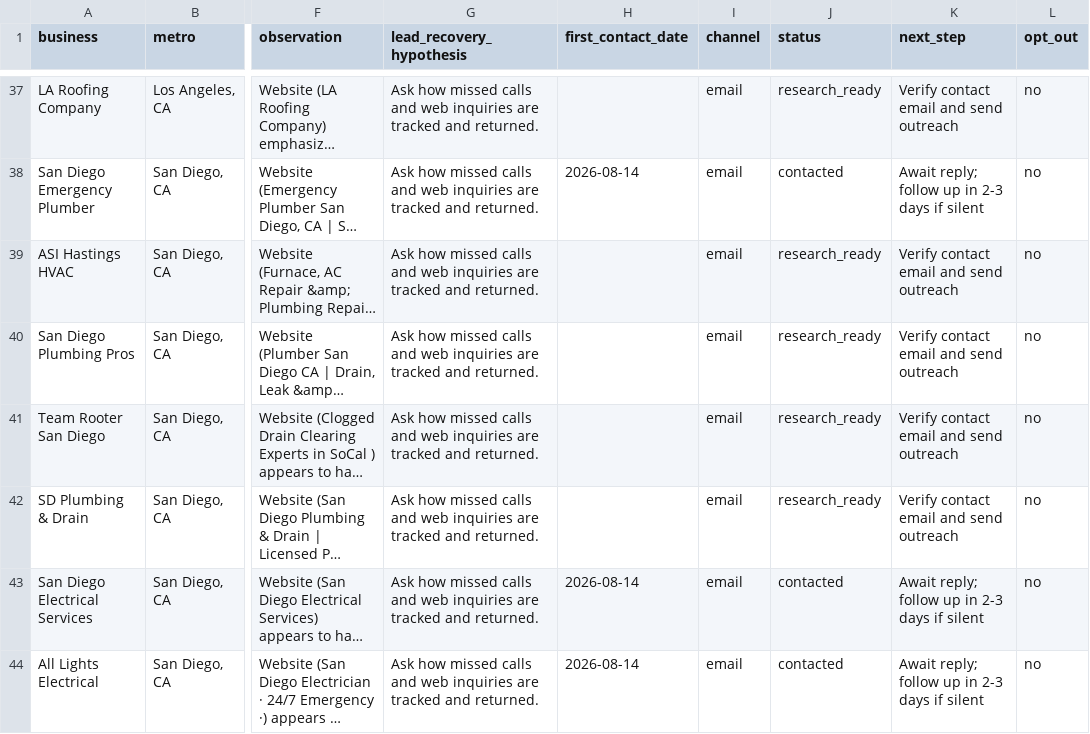
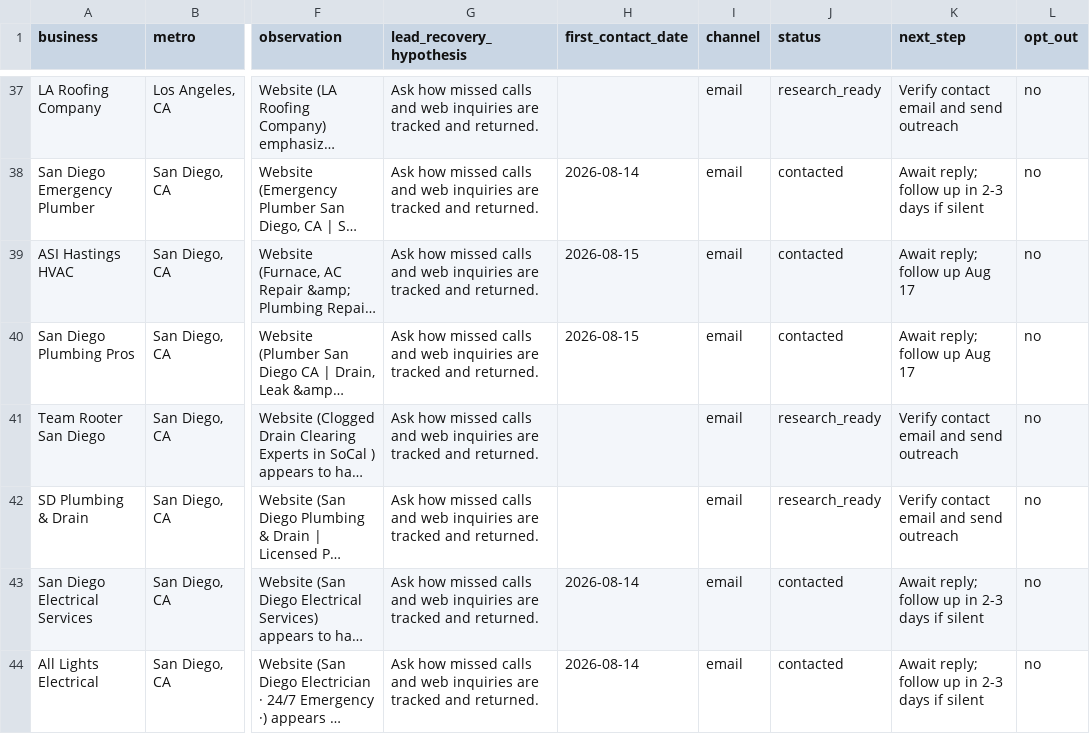
Before and after one commit to jtabsbm/lead-recovery-agent, a CSV file: pipeline.csv, drawn as a sheet; only a part is shown, gaps mark what is left out; long unchanged cells end in …; the diff names each change by its address in the sheet, - before the commit and + after, or states it on an @@ line.

```diff
--- a/pipeline.csv
+++ b/pipeline.csv
-H39:H40 (first_contact_date): (empty)
+H39:H40 (first_contact_date): 2026-08-15
-J39:J40 (status): research_ready
+J39:J40 (status): contacted
-K39:K40 (next_step): Verify contact email and send outreach
+K39:K40 (next_step): Await reply; follow up Aug 17
```
Also changed, not shown: 4 other files.
